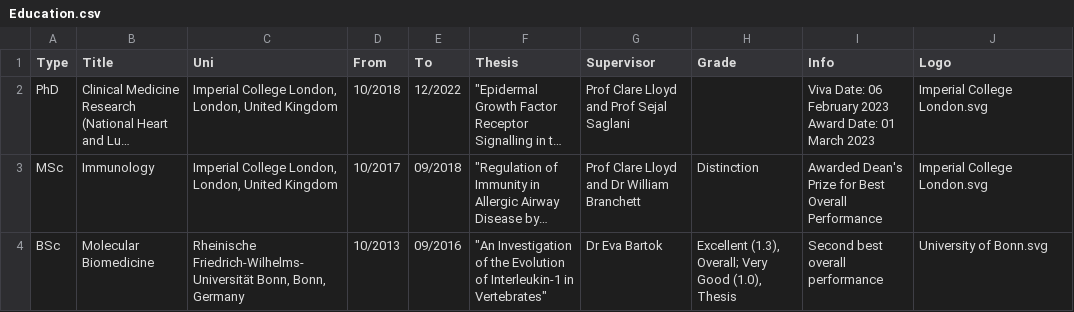
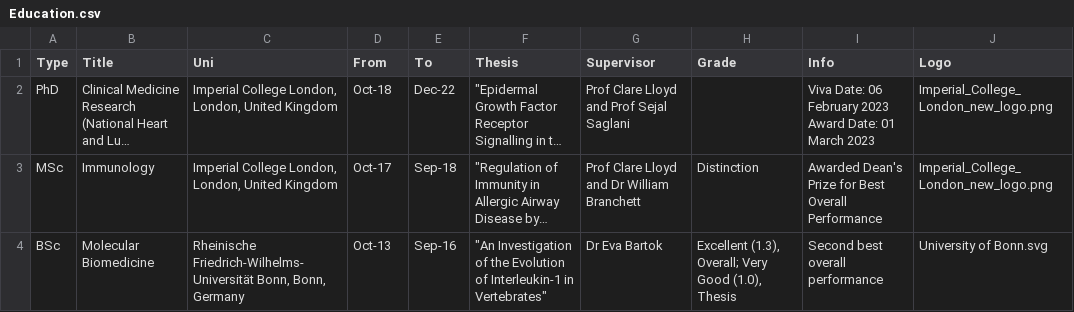
Before and after one commit to hstoelting/CV-Helen_Stoelting, a CSV file: data/Education.csv, drawn as a sheet; long unchanged cells end in …; the diff names each change by its address in the sheet, - before the commit and + after, or states it on an @@ line.

```diff
--- a/data/Education.csv
+++ b/data/Education.csv
-D2 (From): 10/2018
+D2 (From): Oct-18
-E2 (To): 12/2022
+E2 (To): Dec-22
-J2:J3 (Logo): Imperial College London.svg
+J2:J3 (Logo): Imperial_College_London_new_logo.png
-D3 (From): 10/2017
+D3 (From): Oct-17
-E3 (To): 09/2018
+E3 (To): Sep-18
-D4 (From): 10/2013
+D4 (From): Oct-13
-E4 (To): 09/2016
+E4 (To): Sep-16
```
Also changed, not shown: data/CV_pubs.csv, data/Commitment.csv, 15 other files.
